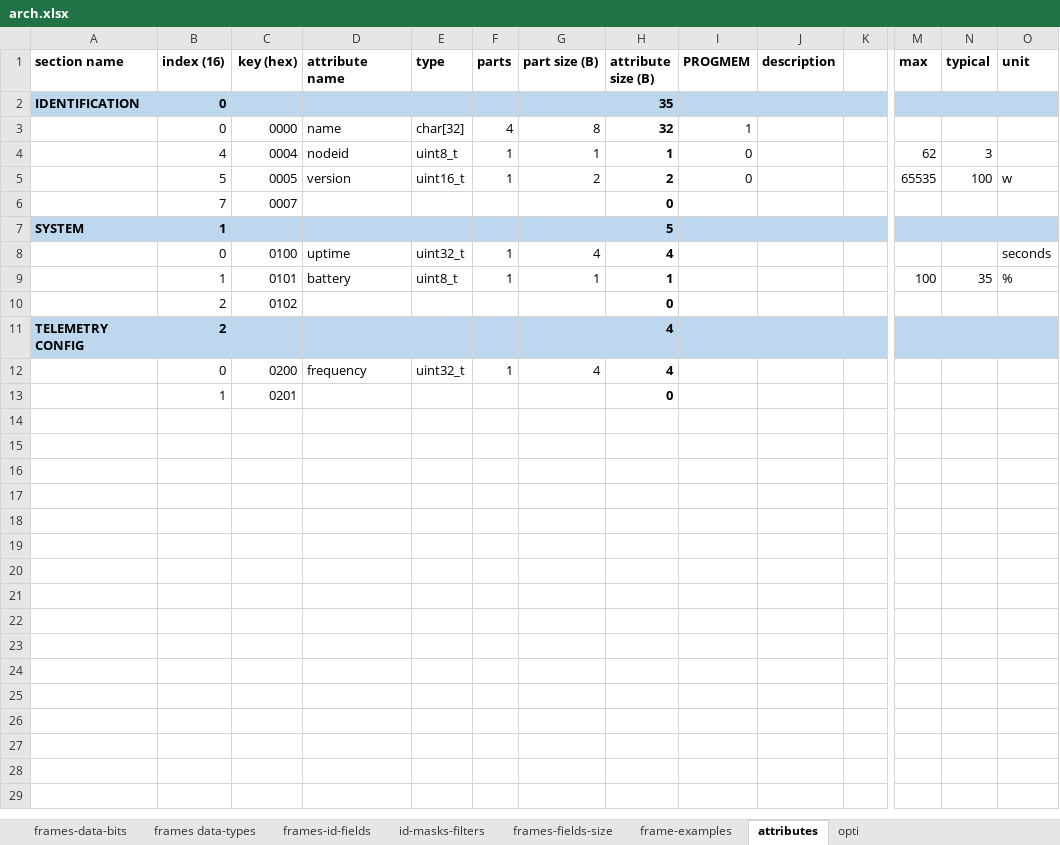
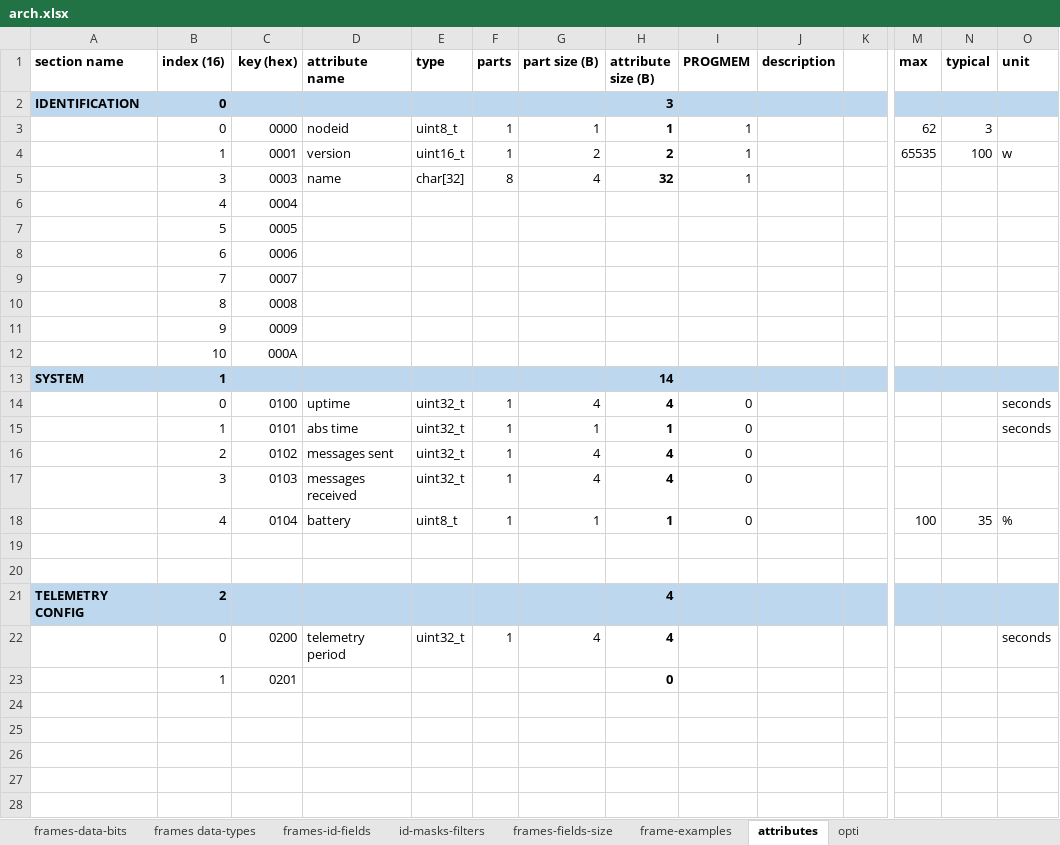
Before and after one commit to Adecy/caniot, an Excel workbook: docs/arch.xlsx, sheet attributes, drawn as a sheet; only a part is shown, gaps mark what is left out; values as stored, in another font and other column widths than the file's, no borders; removed rows and columns are numbered as before the commit, all else as after; rows hold the shown columns only; the diff covers the shown part only; the diff names each change by its address in the sheet, - before the commit and + after, or states it on an @@ line.

Commit message:
updated arch

```diff
--- a/docs/arch.xlsx (sheet attributes)
+++ b/docs/arch.xlsx (sheet attributes)
-H2 (attribute size (B)): 35
+H2 (attribute size (B)): 3
-row 3:  | 0 | 0000 | name | char[32] | 4 | 8 | 32 | 1
-B3 (index (16)): 4
+B3 (index (16)): 0
-C3 (key (hex)): 0004
+C3 (key (hex)): 0000
-I3:I4 (PROGMEM): 0
+I3:I4 (PROGMEM): 1
-B4 (index (16)): 5
+B4 (index (16)): 1
-C4 (key (hex)): 0005
+C4 (key (hex)): 0001
+row 5:  | 3 | 0003 | name | char[32] | 8 | 4 | 32 | 1
+row 6:  | 4 | 0004
+row 7:  | 5 | 0005
+row 8:  | 6 | 0006
-H9 (attribute size (B)): 0
+H9 (attribute size (B)): (empty)
+row 10:  | 8 | 0008
+row 11:  | 9 | 0009
+row 12:  | 10 | 000A
-H13 (attribute size (B)): 5
+H13 (attribute size (B)): 14
-I14 (PROGMEM): (empty)
+I14 (PROGMEM): 0
+row 15:  | 1 | 0101 | abs time | uint32_t | 1 | 1 | 1 | 0 |  |  |  |  | seconds
+row 16:  | 2 | 0102 | messages sent | uint32_t | 1 | 4 | 4 | 0
+row 17:  | 3 | 0103 | messages received | uint32_t | 1 | 4 | 4 | 0
-B18 (index (16)): 1
+B18 (index (16)): 4
-C18 (key (hex)): 0101
+C18 (key (hex)): 0104
-I18 (PROGMEM): (empty)
+I18 (PROGMEM): 0
-row 19:  | 2 | 0102 |  |  |  |  | 0
+row 19: (empty)
+row 20: (empty)
-D22 (attribute name): frequency
+D22 (attribute name): telemetry period
-O22 (unit): (empty)
+O22 (unit): seconds
+row 24: (empty)
+row 25: (empty)
+row 26: (empty)
+row 27: (empty)
+row 28: (empty)
```
Also changed, not shown: 2 added rows elsewhere in this sheet, sheet frames-data-bits, formulas that keep their value.
